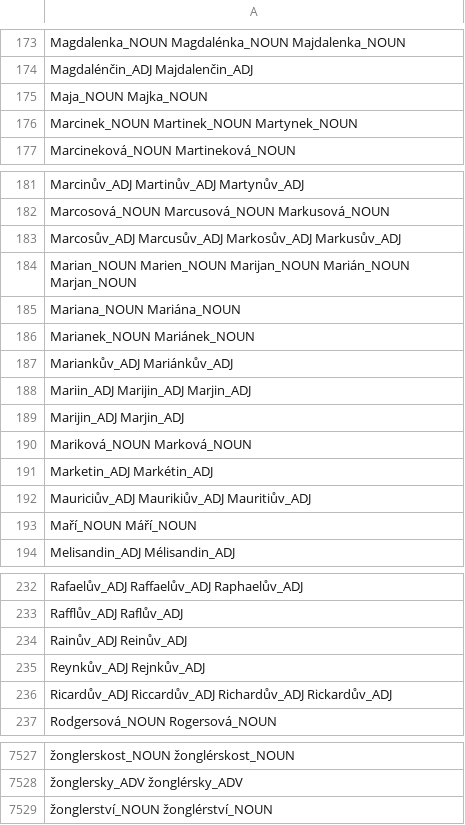
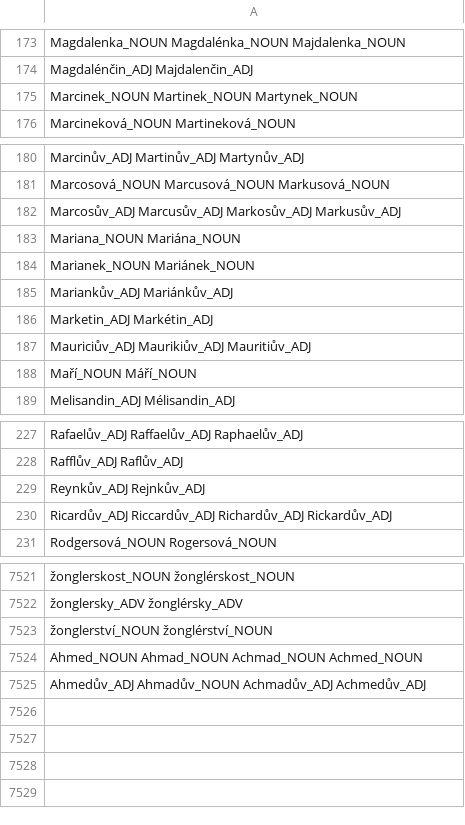
Before and after one commit to vidraj/derinet, a TSV file: data/annotations/cs/2021_01_spelling_variants/v3/into-derinet-variants-gaps.tsv, drawn as a sheet; only a part is shown, gaps mark what is left out; removed rows and columns are numbered as before the commit, all else as after; the diff names each change by its address in the sheet, - before the commit and + after, or states it on an @@ line.

Commit message:
fix several spelling variants

```diff
--- a/data/annotations/cs/2021_01_spelling_variants/v3/into-derinet-variants-gaps.tsv
+++ b/data/annotations/cs/2021_01_spelling_variants/v3/into-derinet-variants-gaps.tsv
-row 175: Maja_NOUN Majka_NOUN
-row 184: Marian_NOUN Marien_NOUN Marijan_NOUN Marián_NOUN Marjan_NOUN
-row 188: Mariin_ADJ Marijin_ADJ Marjin_ADJ
-row 189: Marijin_ADJ Marjin_ADJ
-row 190: Mariková_NOUN Marková_NOUN
-row 234: Rainův_ADJ Reinův_ADJ
+row 7524: Ahmed_NOUN Ahmad_NOUN Achmad_NOUN Achmed_NOUN
+row 7525: Ahmedův_ADJ Ahmadův_NOUN Achmadův_ADJ Achmedův_ADJ
```
Also changed, not shown: 1 other file.
